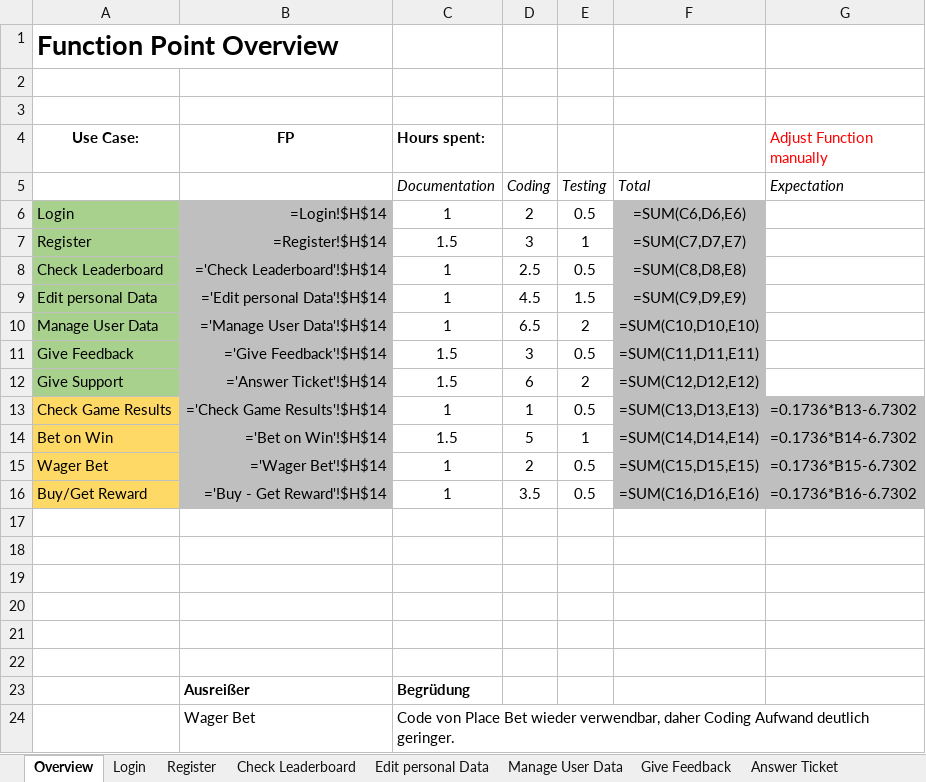
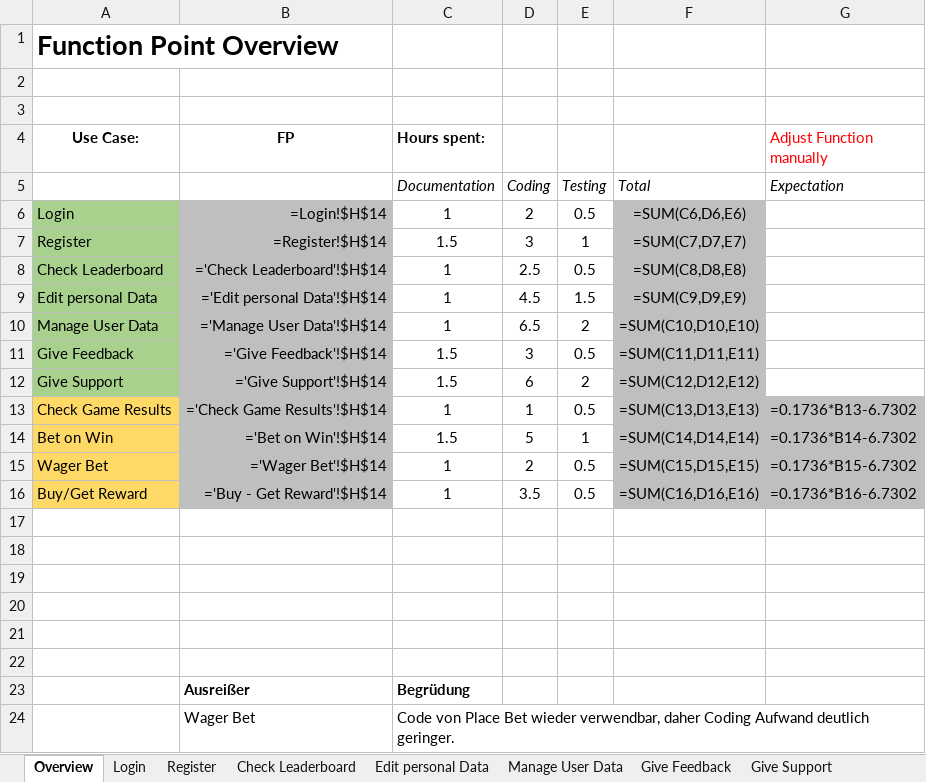
Before and after one commit to GamingBets/documents, an Excel workbook: Use Case/Functionpoint_overview.xlsx, sheet Overview, drawn as a sheet; values as stored, in another font and other column widths than the file's, no borders; formulas are shown in place of their values; charts and pictures not drawn; the diff names each change by its address in the sheet, - before the commit and + after, or states it on an @@ line.

```diff
--- a/Use Case/Functionpoint_overview.xlsx (sheet Overview)
+++ b/Use Case/Functionpoint_overview.xlsx (sheet Overview)
-sheet tab: Answer Ticket
+sheet tab: Give Support
-B12 (FP): ='Answer Ticket'!$H$14
+B12 (FP): ='Give Support'!$H$14
```
Also changed, not shown: other sheet tabs, charts or pictures, 3 other files.
